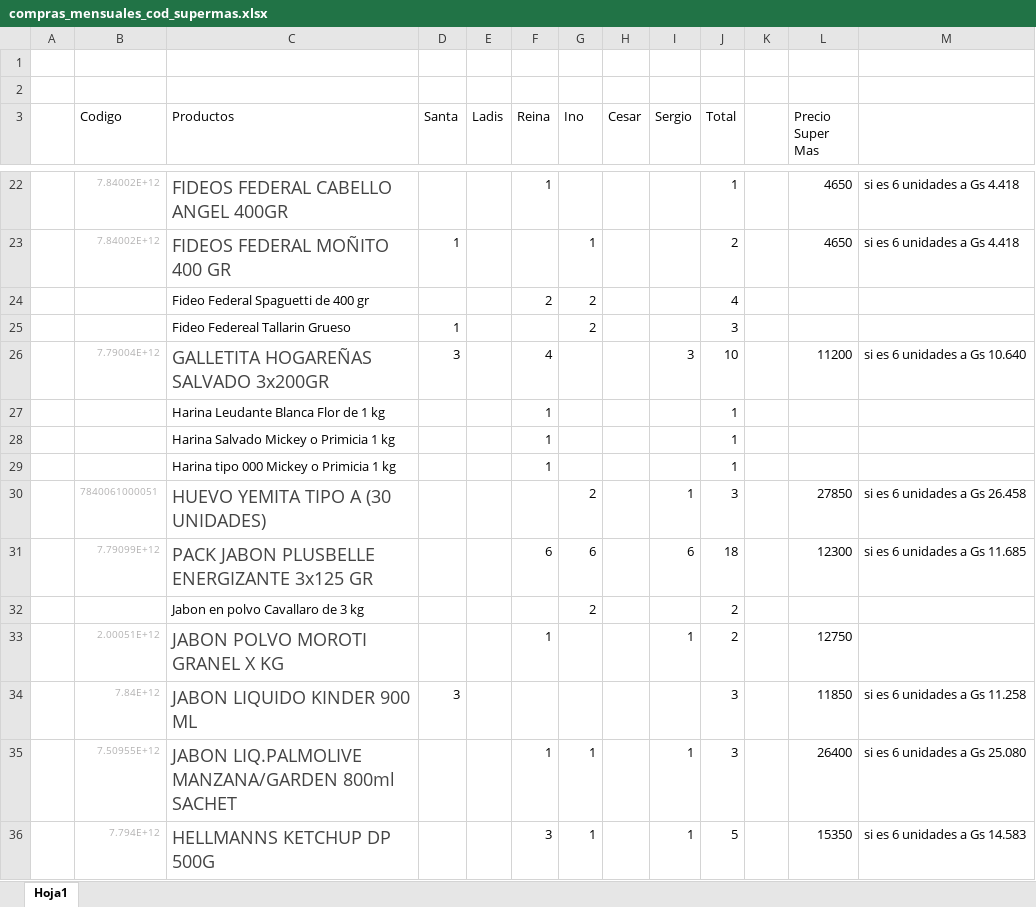
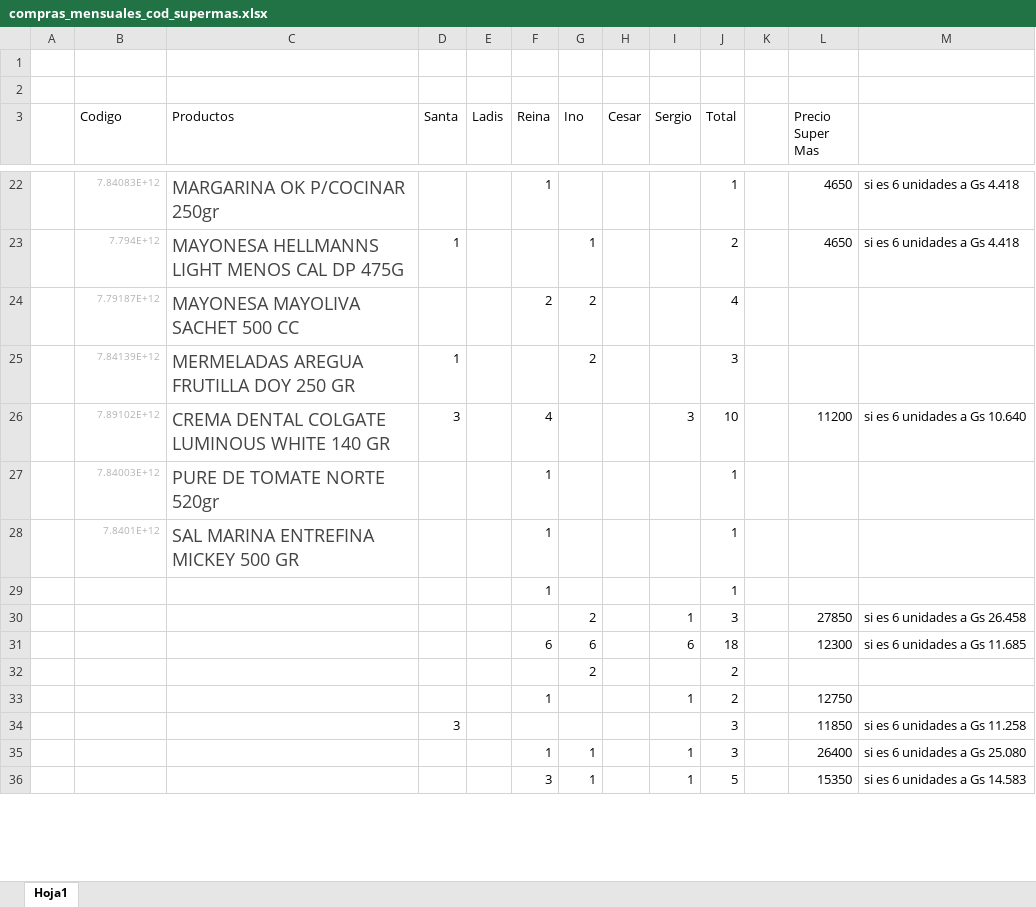
Before and after one commit to x4mv/productFinder, an Excel workbook: excel/compras_mensuales_cod_supermas.xlsx, sheet Hoja1, drawn as a sheet; only a part is shown, gaps mark what is left out; values as stored, in another font and other column widths than the file's, no borders; the diff covers the shown part only; the diff names each change by its address in the sheet, - before the commit and + after, or states it on an @@ line.

Commit message:
Automatizado para la busqueda de todos los productos en ambos super, falta optimizar tiempo de busqueda, organizar mejor el excel

```diff
--- a/excel/compras_mensuales_cod_supermas.xlsx (sheet Hoja1)
+++ b/excel/compras_mensuales_cod_supermas.xlsx (sheet Hoja1)
-B22 (Codigo): 7.84002E+12
+B22 (Codigo): 7.84083E+12
-C22 (Productos): FIDEOS FEDERAL CABELLO ANGEL 400GR
+C22 (Productos): MARGARINA OK P/COCINAR 250gr
-B23 (Codigo): 7.84002E+12
+B23 (Codigo): 7.794E+12
-C23 (Productos): FIDEOS FEDERAL MOÑITO 400 GR
+C23 (Productos): MAYONESA HELLMANNS LIGHT MENOS CAL DP 475G
-B24 (Codigo): (empty)
+B24 (Codigo): 7.79187E+12
-C24 (Productos): Fideo Federal Spaguetti de 400 gr
+C24 (Productos): MAYONESA MAYOLIVA SACHET 500 CC
-C24:C25 text colour: black
+C24:C25 text colour: #444444, text size: larger
-B25 (Codigo): (empty)
+B25 (Codigo): 7.84139E+12
-C25 (Productos): Fideo Federeal Tallarin Grueso
+C25 (Productos): MERMELADAS AREGUA FRUTILLA DOY 250 GR
-B26 (Codigo): 7.79004E+12
+B26 (Codigo): 7.89102E+12
-C26 (Productos): GALLETITA HOGAREÑAS SALVADO 3x200GR
+C26 (Productos): CREMA DENTAL COLGATE LUMINOUS WHITE 140 GR
-B27 (Codigo): (empty)
+B27 (Codigo): 7.84003E+12
-C27 (Productos): Harina Leudante Blanca Flor de 1 kg
+C27 (Productos): PURE DE TOMATE NORTE 520gr
-C27:C28 text colour: black
+C27:C28 text colour: #444444, text size: larger
-B28 (Codigo): (empty)
+B28 (Codigo): 7.8401E+12
-C28 (Productos): Harina Salvado Mickey o Primicia 1 kg
+C28 (Productos): SAL MARINA ENTREFINA MICKEY 500 GR
-C29 (Productos): Harina tipo 000 Mickey o Primicia 1 kg
+C29 (Productos): (empty)
-B30 (Codigo): 7840061000051
+B30 (Codigo): (empty)
-C30 (Productos): HUEVO YEMITA TIPO A (30 UNIDADES)
+C30 (Productos): (empty)
-B31 (Codigo): 7.79099E+12
+B31 (Codigo): (empty)
-C31 (Productos): PACK JABON PLUSBELLE ENERGIZANTE 3x125 GR
+C31 (Productos): (empty)
-C32 (Productos): Jabon en polvo Cavallaro de 3 kg
+C32 (Productos): (empty)
-B33 (Codigo): 2.00051E+12
+B33 (Codigo): (empty)
-C33 (Productos): JABON POLVO MOROTI GRANEL X KG
+C33 (Productos): (empty)
-B34 (Codigo): 7.84E+12
+B34 (Codigo): (empty)
-C34 (Productos): JABON LIQUIDO KINDER 900 ML
+C34 (Productos): (empty)
-B35 (Codigo): 7.50955E+12
+B35 (Codigo): (empty)
-C35 (Productos): JABON LIQ.PALMOLIVE MANZANA/GARDEN 800ml SACHET
+C35 (Productos): (empty)
-B36 (Codigo): 7.794E+12
+B36 (Codigo): (empty)
-C36 (Productos): HELLMANNS KETCHUP DP 500G
+C36 (Productos): (empty)
```
Also changed, not shown: 79 edited cells and cell formats elsewhere in this sheet, 4 other files.
